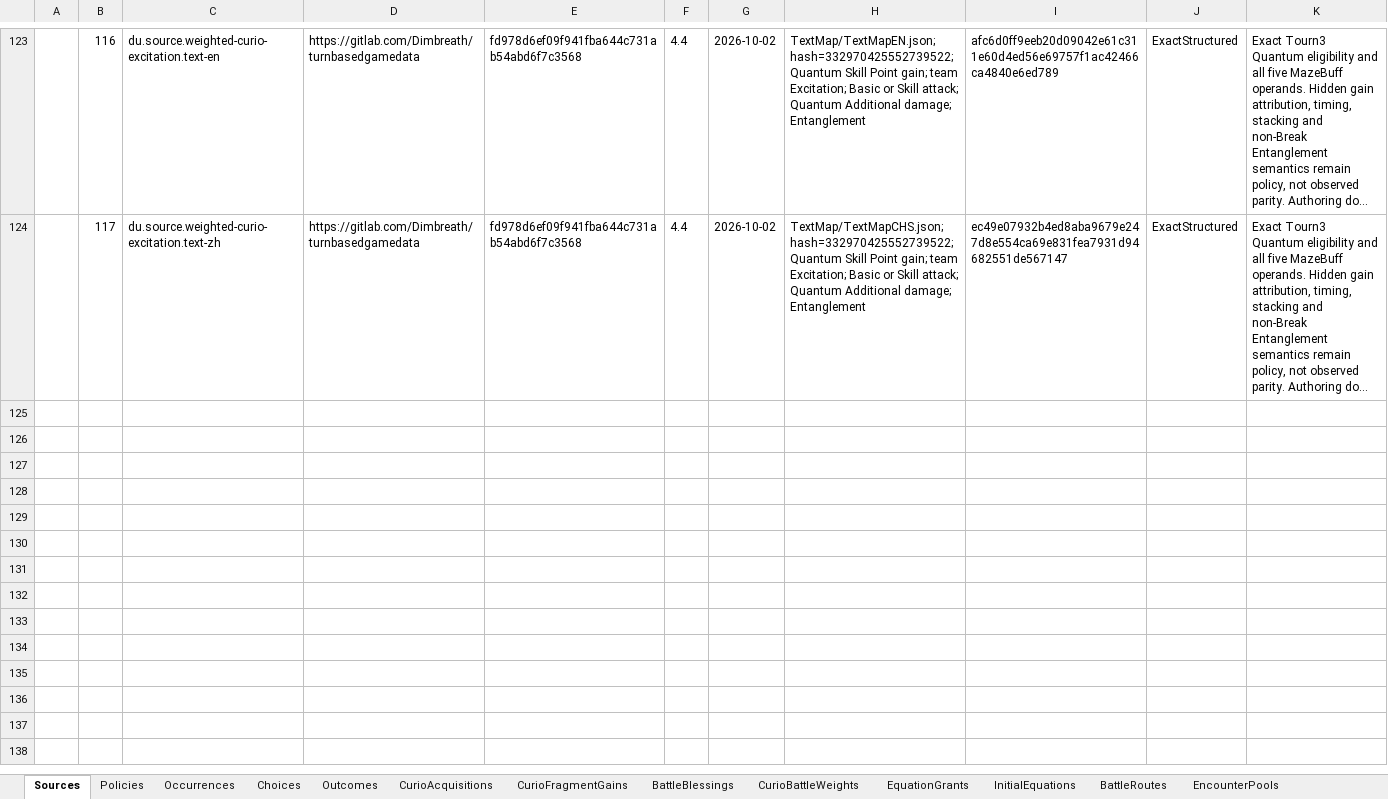
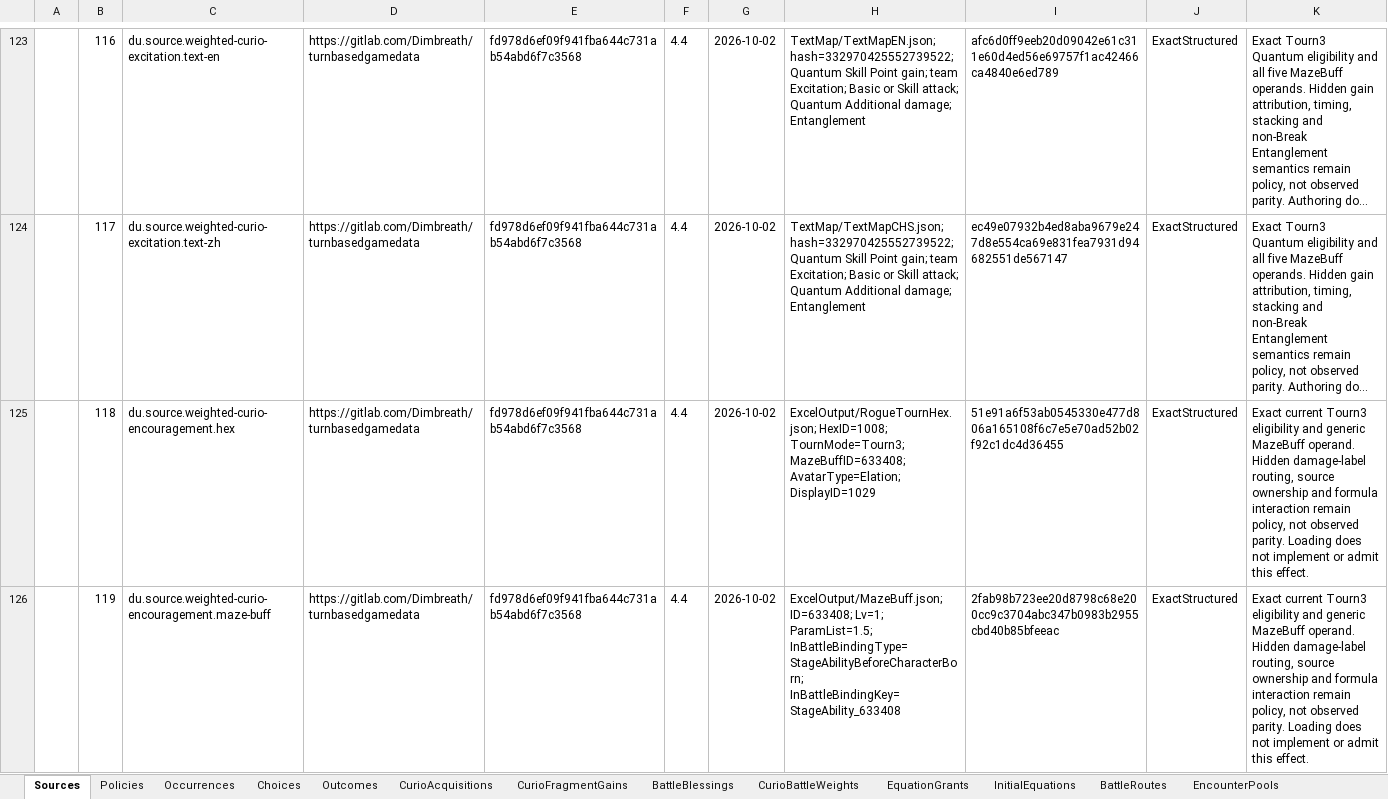
Before and after one commit to realm-labs/starclock, an Excel workbook: config/divergent-universe-decisions/data/DivergentUniverseDecisions.xlsx, sheet Sources, drawn as a sheet; only a part is shown, gaps mark what is left out; long unchanged cells end in …; values as stored, in another font and other column widths than the file's, no borders; the diff covers the shown part only; the diff names each change by its address in the sheet, - before the commit and + after, or states it on an @@ line.

Commit message:
feat(universe): author weighted curio encouragement operands

```diff
--- a/config/divergent-universe-decisions/data/DivergentUniverseDecisions.xlsx (sheet Sources)
+++ b/config/divergent-universe-decisions/data/DivergentUniverseDecisions.xlsx (sheet Sources)
+row 125:  | 118 | du.source.weighted-curio-encouragement.hex | https://gitlab.com/Dimbreath/turnbasedgamedata | fd978d6ef09f941fba644c731ab54abd6f7c3568 | 4.4 | 2026-10-02 | ExcelOutput/RogueTournHex.json; HexID=1008; TournMode=Tourn3; MazeBuffID=633408; AvatarType=Elation; DisplayID=1029 | 51e91a6f53ab0545330e477d806a165108f6c7e5e70ad52b02f92c1dc4d36455 | ExactStructured | Exact current Tourn3 eligibility and generic MazeBuff operand. Hidden damage-label routing, source ownership and formula interaction remain policy, not observed parity. Loading does not implement or admit this effect.
+row 126:  | 119 | du.source.weighted-curio-encouragement.maze-buff | https://gitlab.com/Dimbreath/turnbasedgamedata | fd978d6ef09f941fba644c731ab54abd6f7c3568 | 4.4 | 2026-10-02 | ExcelOutput/MazeBuff.json; ID=633408; Lv=1; ParamList=1.5; InBattleBindingType=StageAbilityBeforeCharacterBorn; InBattleBindingKey=StageAbility_633408 | 2fab98b723ee20d8798c68e200cc9c3704abc347b0983b2955cbd40b85bfeeac | ExactStructured | Exact current Tourn3 eligibility and generic MazeBuff operand. Hidden damage-label routing, source ownership and formula interaction remain policy, not observed parity. Loading does not implement or admit this effect.
```
Also changed, not shown: 2 added rows elsewhere in this sheet, other sheet tabs, config/divergent-universe-decisions-generated/templates/DivergentUniverseDecisions.xlsx, 29 other files.
